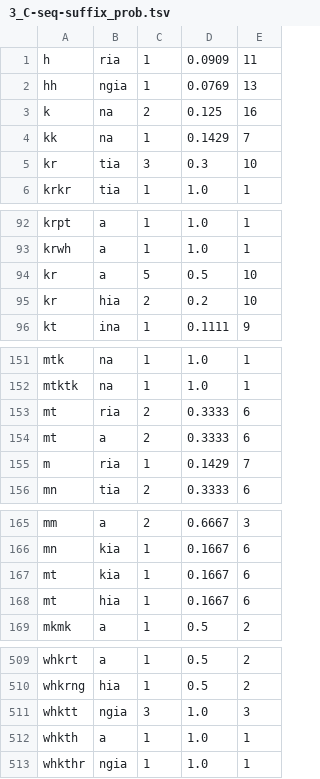
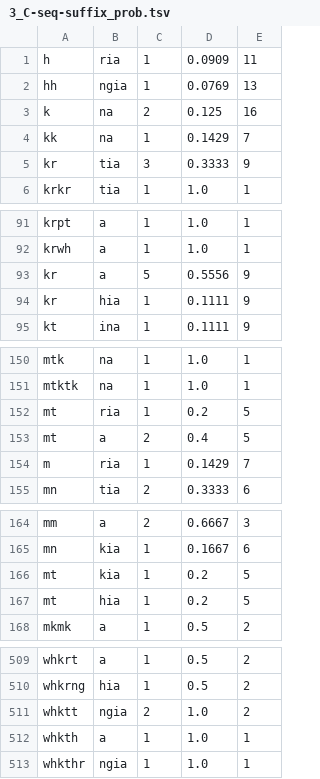
Before and after one commit to Selinalkan/QP1, a TSV file: Data/3_Consonant-Sequence/3_C-seq-suffix_prob.tsv, drawn as a sheet; only a part is shown, gaps mark what is left out; the diff covers the shown part only.

```diff
--- a/Data/3_Consonant-Sequence/3_C-seq-suffix_prob.tsv
+++ b/Data/3_Consonant-Sequence/3_C-seq-suffix_prob.tsv
@@ -4,3 +4,3 @@ k	na	2	0.125	16
 kk	na	1	0.1429	7
-kr	tia	3	0.3	10
+kr	tia	3	0.3333	9
 krkr	tia	1	1.0	1
@@ -93,4 +92,4 @@ krpt	a	1	1.0	1
 krwh	a	1	1.0	1
-kr	a	5	0.5	10
-kr	hia	2	0.2	10
+kr	a	5	0.5556	9
+kr	hia	1	0.1111	9
 kt	ina	1	0.1111	9
@@ -152,4 +151,4 @@ mtk	na	1	1.0	1
 mtktk	na	1	1.0	1
-mt	ria	2	0.3333	6
-mt	a	2	0.3333	6
+mt	ria	1	0.2	5
+mt	a	2	0.4	5
 m	ria	1	0.1429	7
@@ -166,4 +165,4 @@ mm	a	2	0.6667	3
 mn	kia	1	0.1667	6
-mt	kia	1	0.1667	6
-mt	hia	1	0.1667	6
+mt	kia	1	0.2	5
+mt	hia	1	0.2	5
 mkmk	a	1	0.5	2
@@ -510,3 +510,3 @@ whkrt	a	1	0.5	2
 whkrng	hia	1	0.5	2
-whktt	ngia	3	1.0	3
+whktt	ngia	2	1.0	2
 whkth	a	1	1.0	1
```
Also changed, not shown: 1 moved row elsewhere in this file, Data/4_Vowel-Features/4_V-feat-suffix_prob.tsv, Data/5_Consonant-Features/5_C-feat-suffix_prob.tsv, 7 other files.
